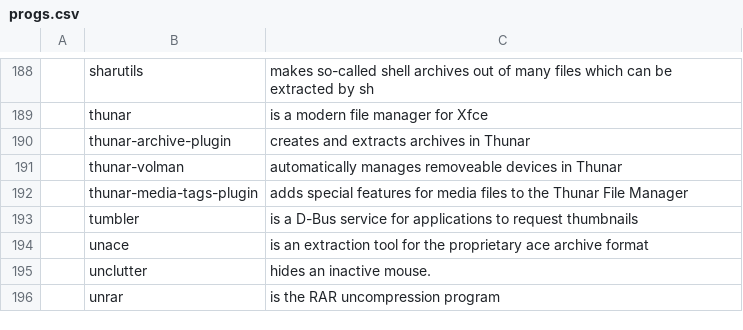
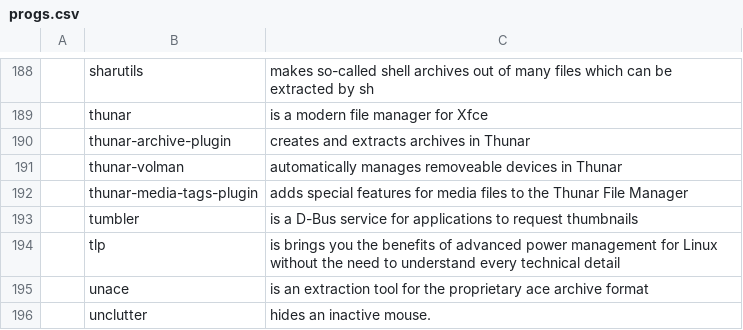
Before and after one commit to ToppDev/TALIS, a CSV file: progs.csv, drawn as a sheet; only a part is shown, gaps mark what is left out; the shorter side is filled out with more unchanged rows; the diff names each change by its address in the sheet, - before the commit and + after, or states it on an @@ line.

```diff
--- a/progs.csv
+++ b/progs.csv
+row 194:  | tlp | is brings you the benefits of advanced power management for Linux without the need to understand every technical detail
```
Also changed, not shown: 1 other file.
